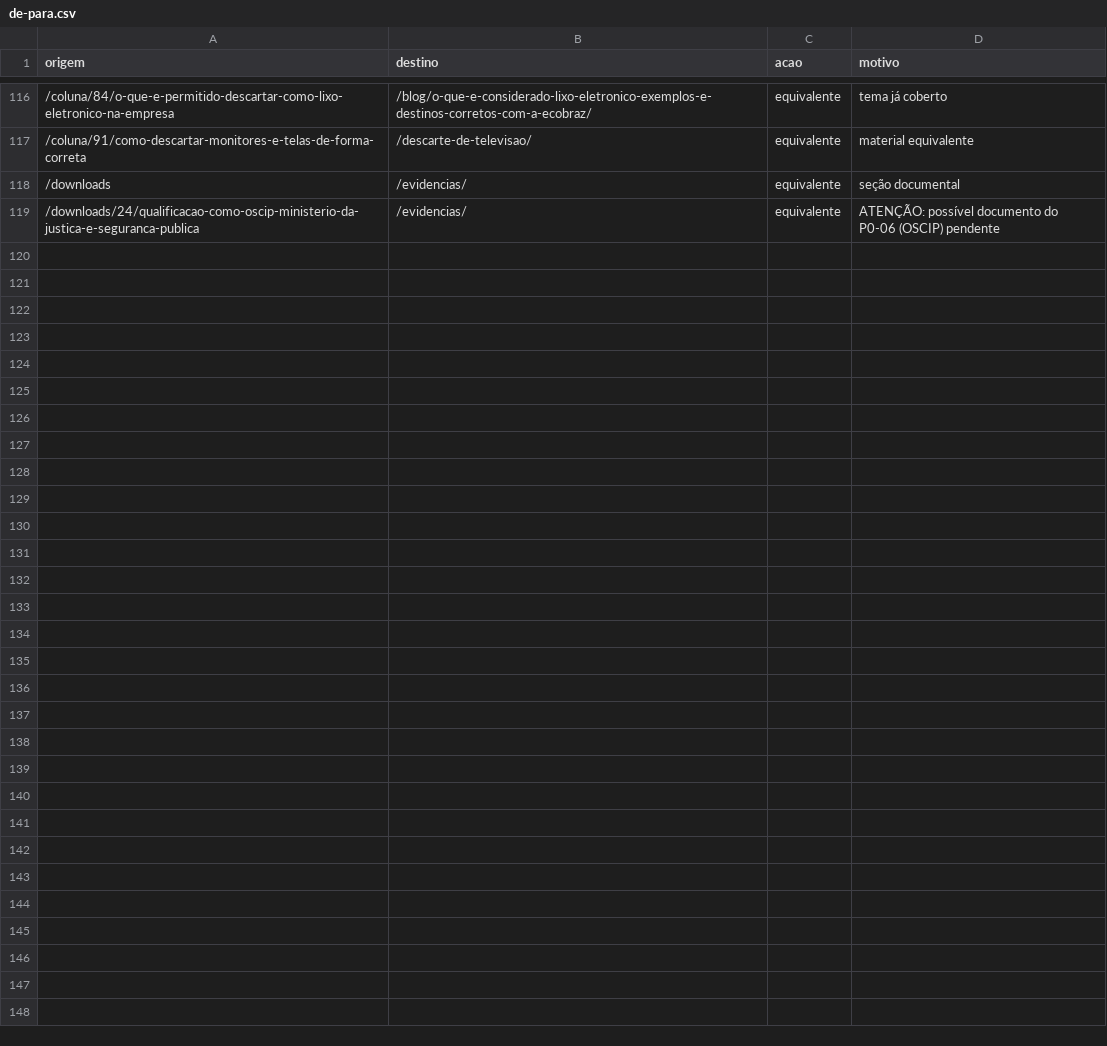
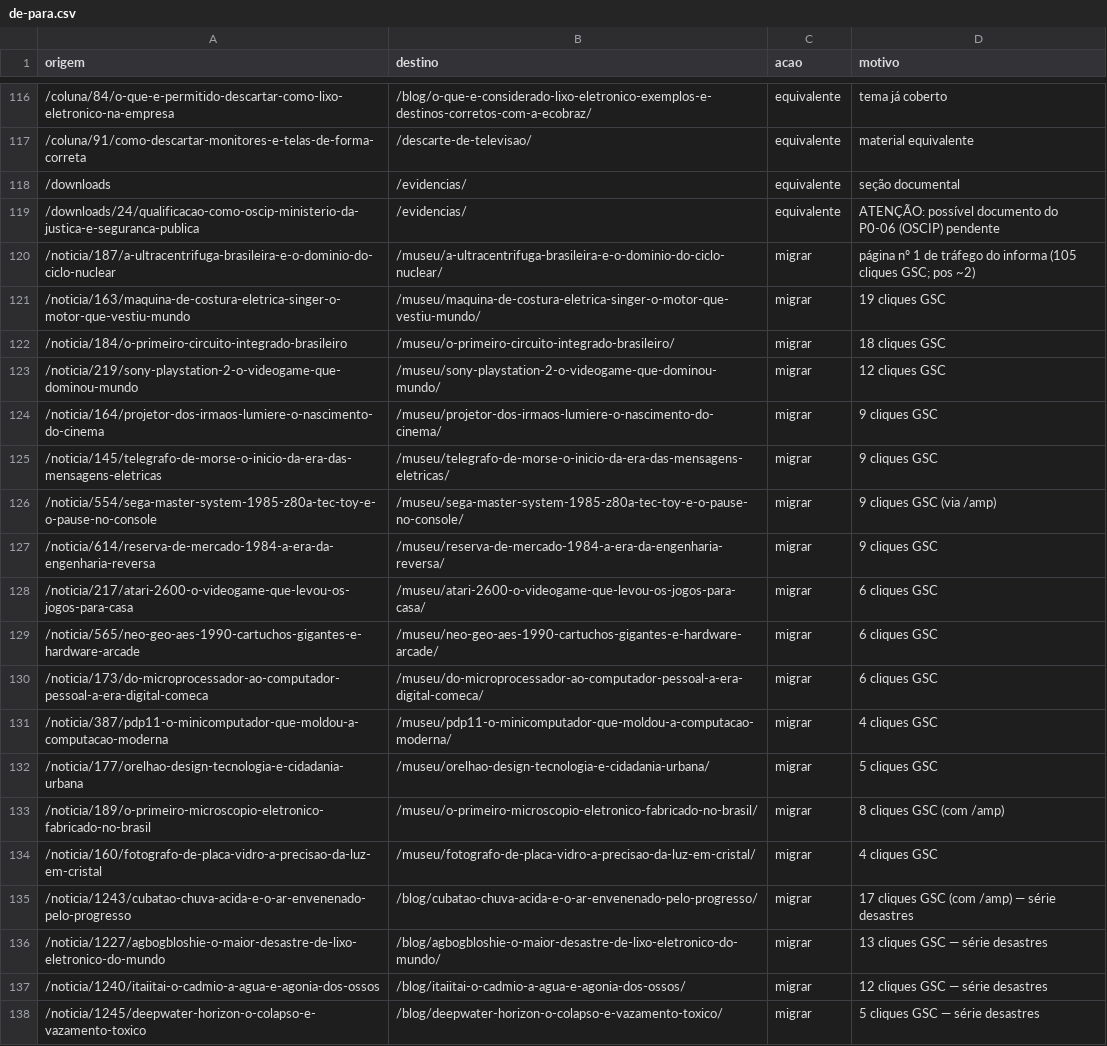
Before and after one commit to marcio-crypto/ecobraz-assets, a CSV file: migracao-informa/de-para.csv, drawn as a sheet; only a part is shown, gaps mark what is left out; the diff covers the shown part only.

```diff
--- a/migracao-informa/de-para.csv
+++ b/migracao-informa/de-para.csv
@@ -119 +119,20 @@ origem,destino,acao,motivo
 /downloads/24/qualificacao-como-oscip-ministerio-da-justica-e-seguranca-publica,/evidencias/,equivalente,ATENÇÃO: possível documento do P0-06 (OSCIP) pendente
+/noticia/187/a-ultracentrifuga-brasileira-e-o-dominio-do-ciclo-nuclear,/museu/a-ultracentrifuga-brasileira-e-o-dominio-do-ciclo-nuclear/,migrar,página nº 1 de tráfego do informa (105 cliques GSC; pos ~2)
+/noticia/163/maquina-de-costura-eletrica-singer-o-motor-que-vestiu-mundo,/museu/maquina-de-costura-eletrica-singer-o-motor-que-vestiu-mundo/,migrar,19 cliques GSC
+/noticia/184/o-primeiro-circuito-integrado-brasileiro,/museu/o-primeiro-circuito-integrado-brasileiro/,migrar,18 cliques GSC
+/noticia/219/sony-playstation-2-o-videogame-que-dominou-mundo,/museu/sony-playstation-2-o-videogame-que-dominou-mundo/,migrar,12 cliques GSC
+/noticia/164/projetor-dos-irmaos-lumiere-o-nascimento-do-cinema,/museu/projetor-dos-irmaos-lumiere-o-nascimento-do-cinema/,migrar,9 cliques GSC
+/noticia/145/telegrafo-de-morse-o-inicio-da-era-das-mensagens-eletricas,/museu/telegrafo-de-morse-o-inicio-da-era-das-mensagens-eletricas/,migrar,9 cliques GSC
+/noticia/554/sega-master-system-1985-z80a-tec-toy-e-o-pause-no-console,/museu/sega-master-system-1985-z80a-tec-toy-e-o-pause-no-console/,migrar,9 cliques GSC (via /amp)
+/noticia/614/reserva-de-mercado-1984-a-era-da-engenharia-reversa,/museu/reserva-de-mercado-1984-a-era-da-engenharia-reversa/,migrar,9 cliques GSC
+/noticia/217/atari-2600-o-videogame-que-levou-os-jogos-para-casa,/museu/atari-2600-o-videogame-que-levou-os-jogos-para-casa/,migrar,6 cliques GSC
+/noticia/565/neo-geo-aes-1990-cartuchos-gigantes-e-hardware-arcade,/museu/neo-geo-aes-1990-cartuchos-gigantes-e-hardware-arcade/,migrar,6 cliques GSC
+/noticia/173/do-microprocessador-ao-computador-pessoal-a-era-digital-comeca,/museu/do-microprocessador-ao-computador-pessoal-a-era-digital-comeca/,migrar,6 cliques GSC
+/noticia/387/pdp11-o-minicomputador-que-moldou-a-computacao-moderna,/museu/pdp11-o-minicomputador-que-moldou-a-computacao-moderna/,migrar,4 cliques GSC
+/noticia/177/orelhao-design-tecnologia-e-cidadania-urbana,/museu/orelhao-design-tecnologia-e-cidadania-urbana/,migrar,5 cliques GSC
+/noticia/189/o-primeiro-microscopio-eletronico-fabricado-no-brasil,/museu/o-primeiro-microscopio-eletronico-fabricado-no-brasil/,migrar,8 cliques GSC (com /amp)
+/noticia/160/fotografo-de-placa-vidro-a-precisao-da-luz-em-cristal,/museu/fotografo-de-placa-vidro-a-precisao-da-luz-em-cristal/,migrar,4 cliques GSC
+/noticia/1243/cubatao-chuva-acida-e-o-ar-envenenado-pelo-progresso,/blog/cubatao-chuva-acida-e-o-ar-envenenado-pelo-progresso/,migrar,17 cliques GSC (com /amp) — série desastres
+/noticia/1227/agbogbloshie-o-maior-desastre-de-lixo-eletronico-do-mundo,/blog/agbogbloshie-o-maior-desastre-de-lixo-eletronico-do-mundo/,migrar,13 cliques GSC — série desastres
+/noticia/1240/itaiitai-o-cadmio-a-agua-e-agonia-dos-ossos,/blog/itaiitai-o-cadmio-a-agua-e-agonia-dos-ossos/,migrar,12 cliques GSC — série desastres
+/noticia/1245/deepwater-horizon-o-colapso-e-vazamento-toxico,/blog/deepwater-horizon-o-colapso-e-vazamento-toxico/,migrar,5 cliques GSC — série desastres
```
Also changed, not shown: 16 added rows and 3 edited cells elsewhere in this file, 1 other file.
